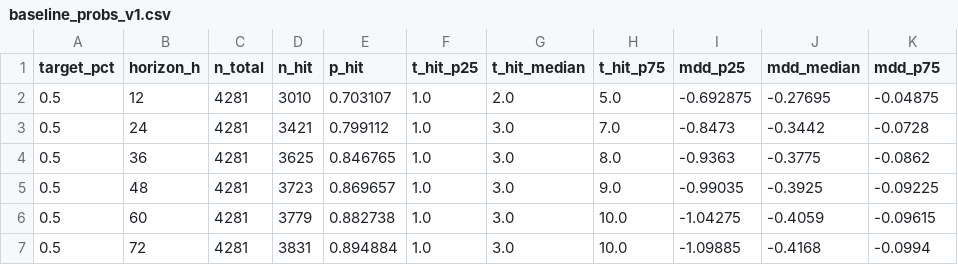
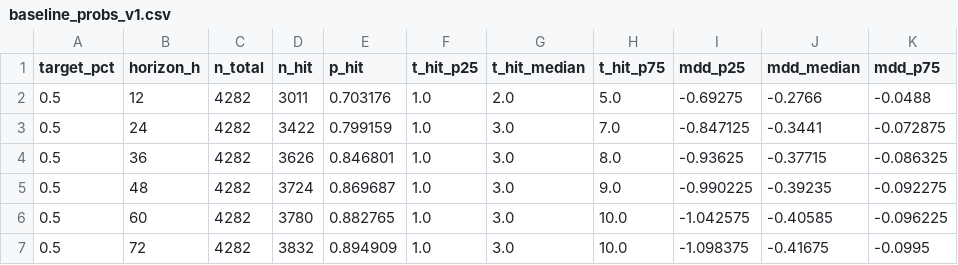
Before and after one commit to myslostelfgaming-collab/crypto-deployment-signal, a CSV file: data/forecast/baseline_probs_v1.csv, drawn as a sheet; only a part is shown; the diff covers the shown part only.

```diff
--- a/data/forecast/baseline_probs_v1.csv
+++ b/data/forecast/baseline_probs_v1.csv
@@ -1,7 +1,7 @@
 target_pct,horizon_h,n_total,n_hit,p_hit,t_hit_p25,t_hit_median,t_hit_p75,mdd_p25,mdd_median,mdd_p75
-0.5,12,4281,3010,0.703107,1.0,2.0,5.0,-0.692875,-0.27695,-0.04875
-0.5,24,4281,3421,0.799112,1.0,3.0,7.0,-0.8473,-0.3442,-0.0728
-0.5,36,4281,3625,0.846765,1.0,3.0,8.0,-0.9363,-0.3775,-0.0862
-0.5,48,4281,3723,0.869657,1.0,3.0,9.0,-0.99035,-0.3925,-0.09225
-0.5,60,4281,3779,0.882738,1.0,3.0,10.0,-1.04275,-0.4059,-0.09615
-0.5,72,4281,3831,0.894884,1.0,3.0,10.0,-1.09885,-0.4168,-0.0994
+0.5,12,4282,3011,0.703176,1.0,2.0,5.0,-0.69275,-0.2766,-0.0488
+0.5,24,4282,3422,0.799159,1.0,3.0,7.0,-0.847125,-0.3441,-0.072875
+0.5,36,4282,3626,0.846801,1.0,3.0,8.0,-0.93625,-0.37715,-0.086325
+0.5,48,4282,3724,0.869687,1.0,3.0,9.0,-0.990225,-0.39235,-0.092275
+0.5,60,4282,3780,0.882765,1.0,3.0,10.0,-1.042575,-0.40585,-0.096225
+0.5,72,4282,3832,0.894909,1.0,3.0,10.0,-1.098375,-0.41675,-0.0995
```
Also changed, not shown: 106 edited cells elsewhere in this file, data/history/index.csv, data/luno/luno_price_proxy_history_v1.csv, 30 other files.
